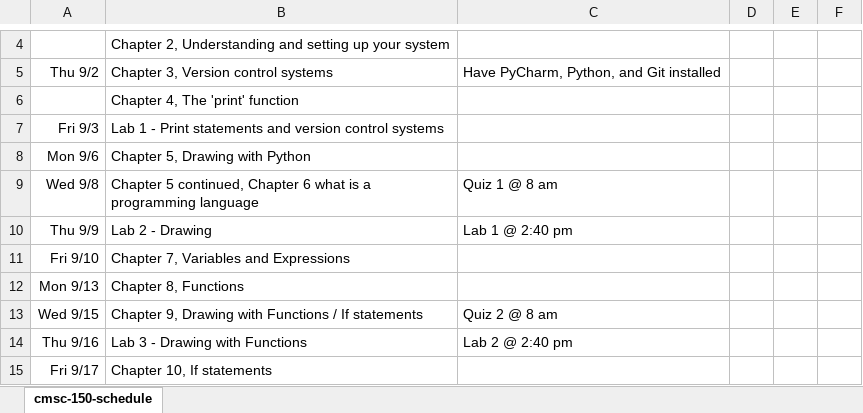
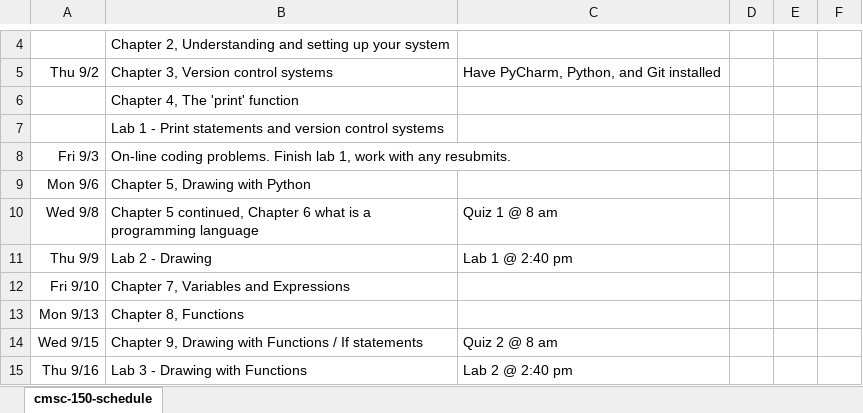
Before and after one commit to pvcraven/syllabi, an Excel workbook: source/cmsc-150-schedule.xlsx, sheet cmsc-150-schedule, drawn as a sheet; only a part is shown, gaps mark what is left out; the shorter side is filled out with more unchanged rows; values as stored, in another font and other column widths than the file's, no borders; addresses are those after the commit; the diff names each change by its address in the sheet, - before the commit and + after, or states it on an @@ line.

```diff
--- a/source/cmsc-150-schedule.xlsx (sheet cmsc-150-schedule)
+++ b/source/cmsc-150-schedule.xlsx (sheet cmsc-150-schedule)
+row 7:  | Lab 1 - Print statements and version control systems
-B8: Lab 1 - Print statements and version control systems
+B8: On-line coding problems. Finish lab 1, work with any resubmits.
```
Also changed, not shown: 1 other file.
